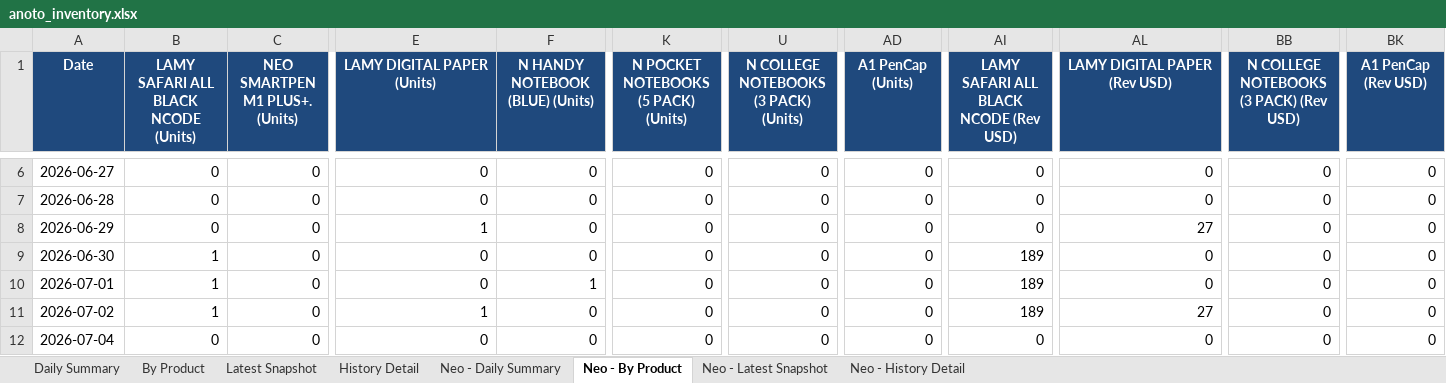
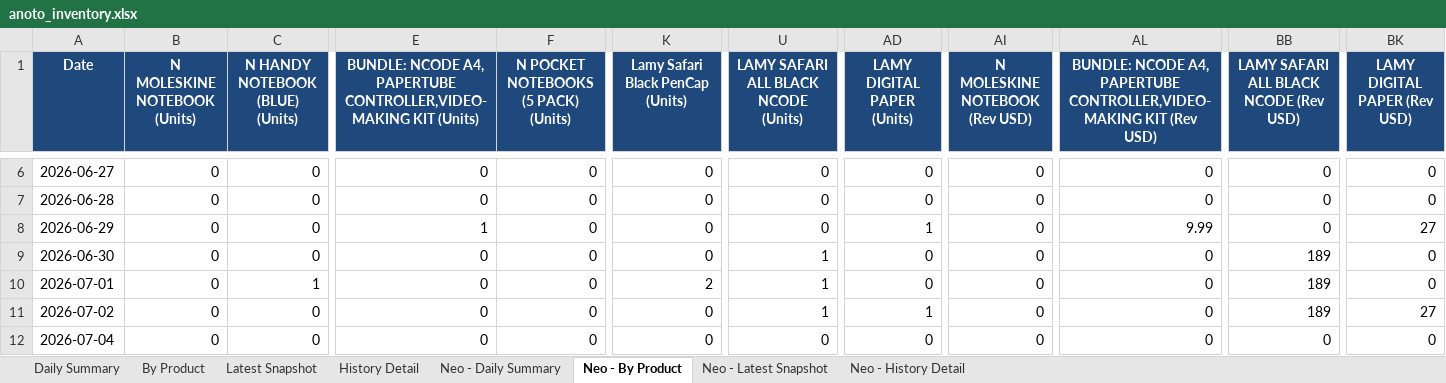
Before and after one commit to Flossan1337/Scraper, an Excel workbook: data/anoto_inventory.xlsx, sheet Neo - By Product, drawn as a sheet; only a part is shown, gaps mark what is left out; values as stored, in another font and other column widths than the file's, no borders; the diff covers the shown part only; the diff names each change by its address in the sheet, - before the commit and + after, or states it on an @@ line.

```diff
--- a/data/anoto_inventory.xlsx (sheet Neo - By Product)
+++ b/data/anoto_inventory.xlsx (sheet Neo - By Product)
-B1: LAMY SAFARI ALL BLACK NCODE (Units)
+B1: N MOLESKINE NOTEBOOK (Units)
-C1: NEO SMARTPEN M1 PLUS+. (Units)
+C1: N HANDY NOTEBOOK (BLUE) (Units)
-E1: LAMY DIGITAL PAPER (Units)
+E1: BUNDLE: NCODE A4, PAPERTUBE CONTROLLER,VIDEO-MAKING KIT (Units)
-F1: N HANDY NOTEBOOK (BLUE) (Units)
+F1: N POCKET NOTEBOOKS (5 PACK) (Units)
-K1: N POCKET NOTEBOOKS (5 PACK) (Units)
+K1: Lamy Safari Black PenCap (Units)
-U1: N COLLEGE NOTEBOOKS (3 PACK) (Units)
+U1: LAMY SAFARI ALL BLACK NCODE (Units)
-AD1: A1 PenCap (Units)
+AD1: LAMY DIGITAL PAPER (Units)
-AI1: LAMY SAFARI ALL BLACK NCODE (Rev USD)
+AI1: N MOLESKINE NOTEBOOK (Rev USD)
-AL1: LAMY DIGITAL PAPER (Rev USD)
+AL1: BUNDLE: NCODE A4, PAPERTUBE CONTROLLER,VIDEO-MAKING KIT (Rev USD)
-BB1: N COLLEGE NOTEBOOKS (3 PACK) (Rev USD)
+BB1: LAMY SAFARI ALL BLACK NCODE (Rev USD)
-BK1: A1 PenCap (Rev USD)
+BK1: LAMY DIGITAL PAPER (Rev USD)
-AD8 (LAMY DIGITAL PAPER (Units)): 0
+AD8 (LAMY DIGITAL PAPER (Units)): 1
-AL8: 27
+AL8: 9.99
-BK8 (LAMY DIGITAL PAPER (Rev USD)): 0
+BK8 (LAMY DIGITAL PAPER (Rev USD)): 27
-B9:B11 (N MOLESKINE NOTEBOOK (Units)): 1
+B9:B11 (N MOLESKINE NOTEBOOK (Units)): 0
-U9:U11: 0
+U9:U11: 1
-AI9:AI11 (N MOLESKINE NOTEBOOK (Rev USD)): 189
+AI9:AI11 (N MOLESKINE NOTEBOOK (Rev USD)): 0
-BB9:BB11: 0
+BB9:BB11: 189
-C10 (N HANDY NOTEBOOK (BLUE) (Units)): 0
+C10 (N HANDY NOTEBOOK (BLUE) (Units)): 1
-F10: 1
+F10: 0
-K10 (Lamy Safari Black PenCap (Units)): 0
+K10 (Lamy Safari Black PenCap (Units)): 2
-E11: 1
+E11: 0
-AD11 (LAMY DIGITAL PAPER (Units)): 0
+AD11 (LAMY DIGITAL PAPER (Units)): 1
-AL11: 27
+AL11: 0
-BK11 (LAMY DIGITAL PAPER (Rev USD)): 0
+BK11 (LAMY DIGITAL PAPER (Rev USD)): 27
```
Also changed, not shown: 1 added row and 143 edited cells elsewhere in this sheet, sheet Neo - History Detail, sheet History Detail, sheet Latest Snapshot, sheet By Product, sheet Neo - Latest Snapshot, sheet Neo - Daily Summary, 1 more sheet, data/ahlsell_led_panel_inventory.xlsx, data/ahlsell_plejd_inventory.xlsx, 17 other files.
